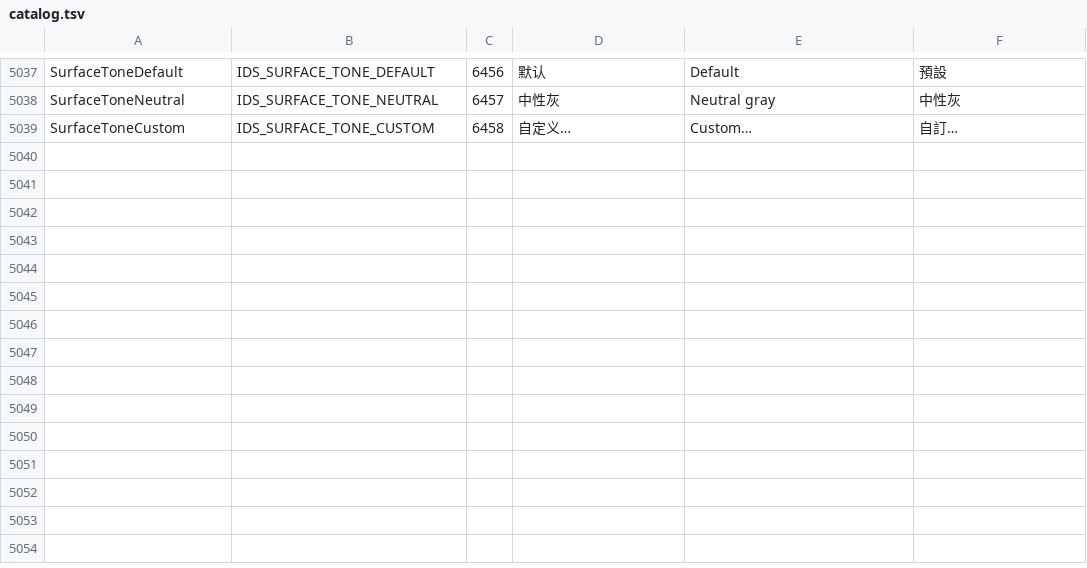
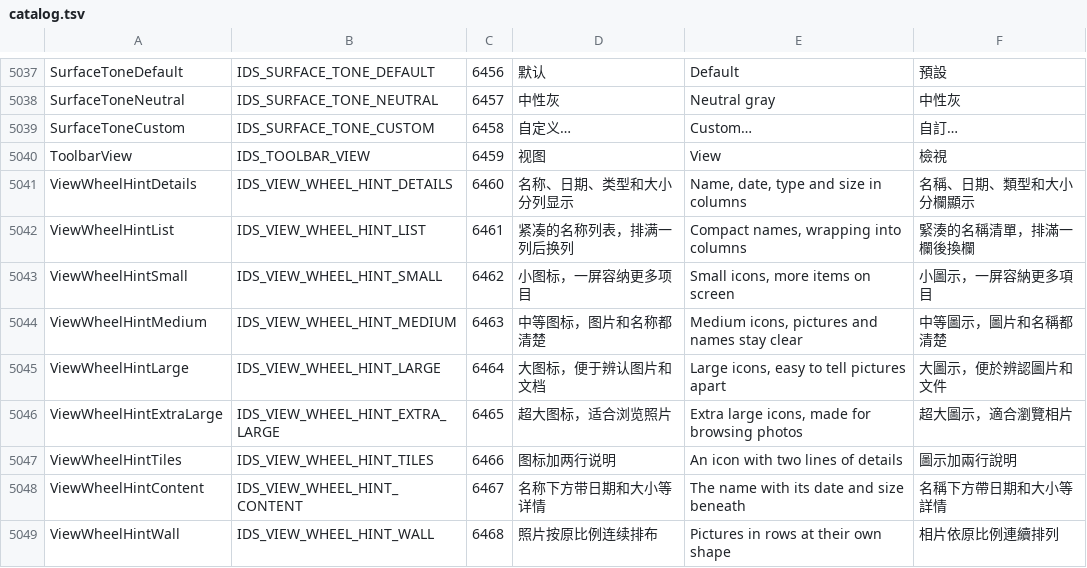
Before and after one commit to gcfkhy/pulse, a TSV file: tools/l10n/catalog.tsv, drawn as a sheet; only a part is shown, gaps mark what is left out; the diff names each change by its address in the sheet, - before the commit and + after, or states it on an @@ line.

```diff
--- a/tools/l10n/catalog.tsv
+++ b/tools/l10n/catalog.tsv
+row 5040: ToolbarView | IDS_TOOLBAR_VIEW | 6459 | 视图 | View | 檢視
+row 5041: ViewWheelHintDetails | IDS_VIEW_WHEEL_HINT_DETAILS | 6460 | 名称、日期、类型和大小分列显示 | Name, date, type and size in columns | 名稱、日期、類型和大小分欄顯示
+row 5042: ViewWheelHintList | IDS_VIEW_WHEEL_HINT_LIST | 6461 | 紧凑的名称列表，排满一列后换列 | Compact names, wrapping into columns | 緊湊的名稱清單，排滿一欄後換欄
+row 5043: ViewWheelHintSmall | IDS_VIEW_WHEEL_HINT_SMALL | 6462 | 小图标，一屏容纳更多项目 | Small icons, more items on screen | 小圖示，一屏容納更多項目
+row 5044: ViewWheelHintMedium | IDS_VIEW_WHEEL_HINT_MEDIUM | 6463 | 中等图标，图片和名称都清楚 | Medium icons, pictures and names stay clear | 中等圖示，圖片和名稱都清楚
+row 5045: ViewWheelHintLarge | IDS_VIEW_WHEEL_HINT_LARGE | 6464 | 大图标，便于辨认图片和文档 | Large icons, easy to tell pictures apart | 大圖示，便於辨認圖片和文件
+row 5046: ViewWheelHintExtraLarge | IDS_VIEW_WHEEL_HINT_EXTRA_LARGE | 6465 | 超大图标，适合浏览照片 | Extra large icons, made for browsing photos | 超大圖示，適合瀏覽相片
+row 5047: ViewWheelHintTiles | IDS_VIEW_WHEEL_HINT_TILES | 6466 | 图标加两行说明 | An icon with two lines of details | 圖示加兩行說明
+row 5048: ViewWheelHintContent | IDS_VIEW_WHEEL_HINT_CONTENT | 6467 | 名称下方带日期和大小等详情 | The name with its date and size beneath | 名稱下方帶日期和大小等詳情
+row 5049: ViewWheelHintWall | IDS_VIEW_WHEEL_HINT_WALL | 6468 | 照片按原比例连续排布 | Pictures in rows at their own shape | 相片依原比例連續排列
```
Also changed, not shown: 5 other files.
